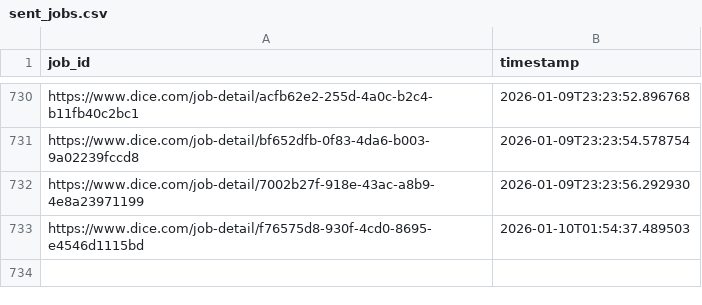
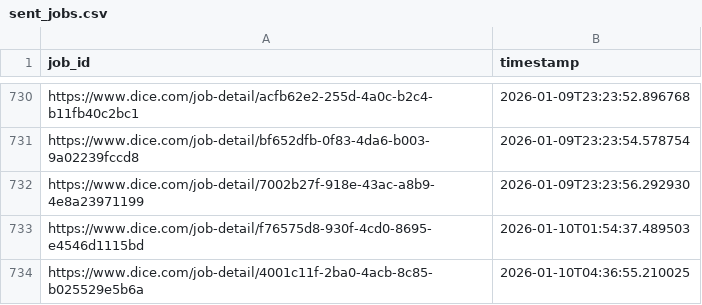
Before and after one commit to syedhussaini1995/dice-job-alerts, a CSV file: sent_jobs.csv, drawn as a sheet; only a part is shown, gaps mark what is left out; the diff names each change by its address in the sheet, - before the commit and + after, or states it on an @@ line.

```diff
--- a/sent_jobs.csv
+++ b/sent_jobs.csv
+row 734: https://www.dice.com/job-detail/4001c11f-2ba0-4acb-8c85-b025529e5b6a | 2026-01-10T04:36:55.210025
```
